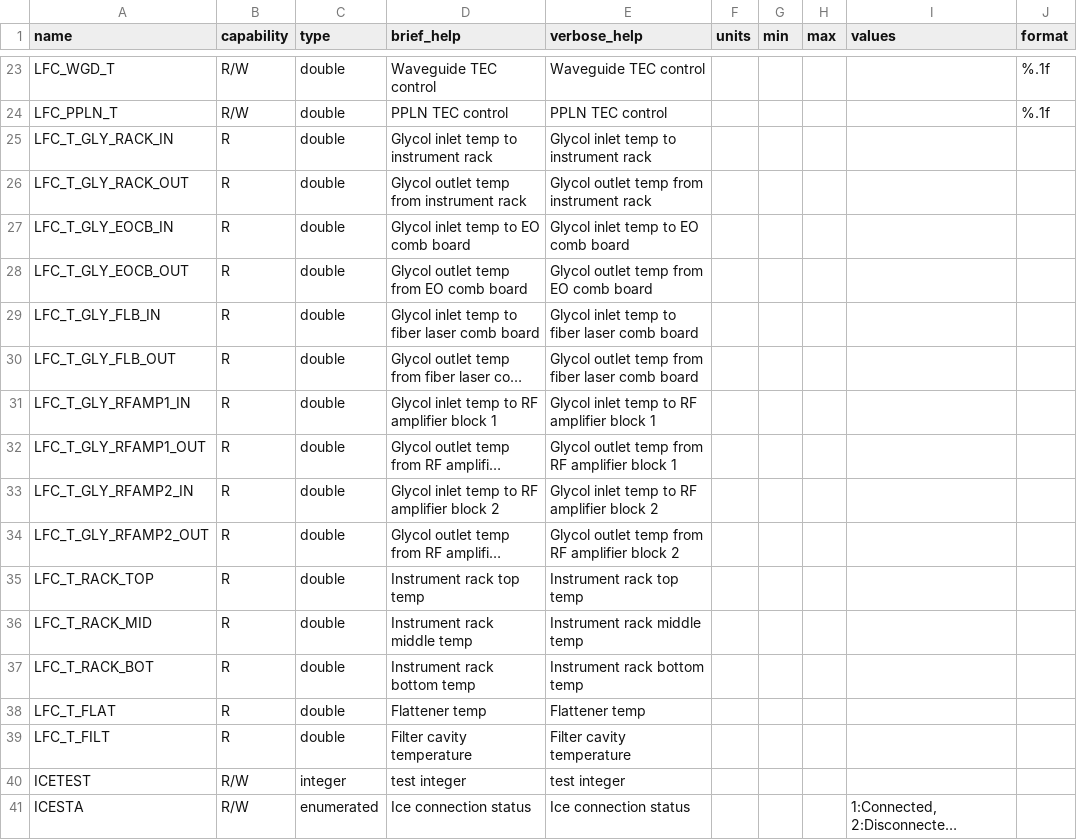
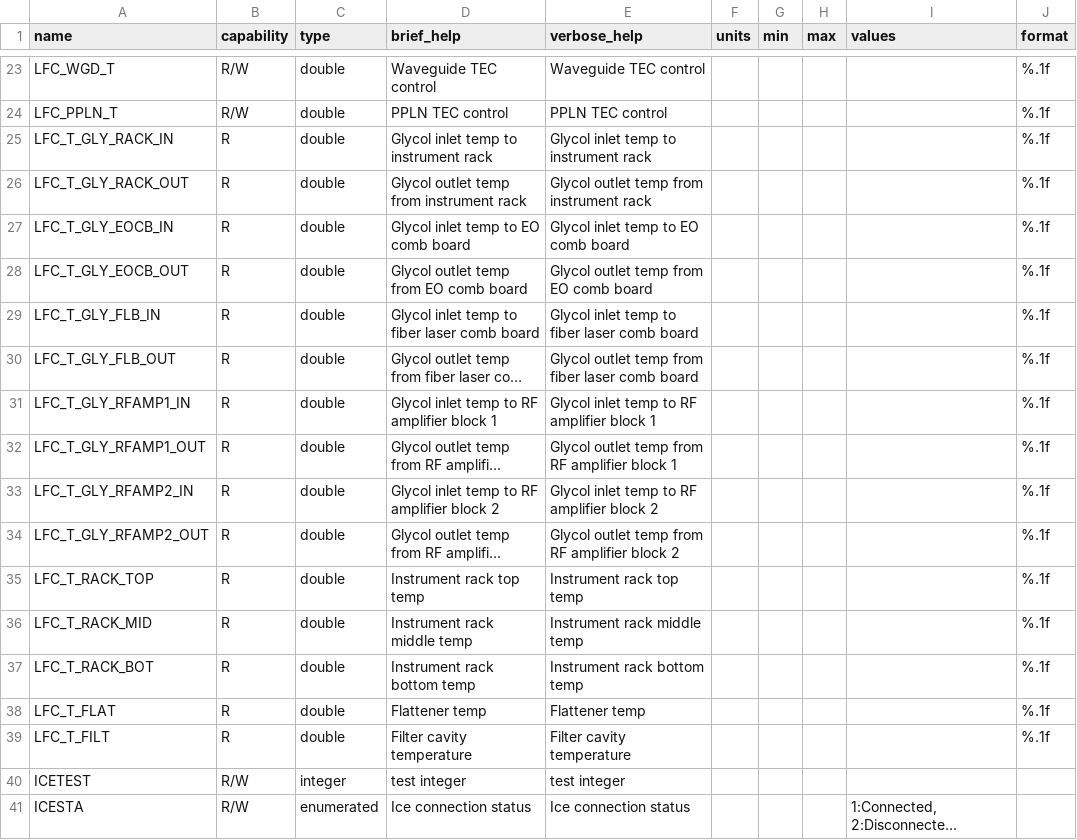
Before and after one commit to kester2015/KeckLFC, a CSV file: KTL server/keywords.csv, drawn as a sheet; only a part is shown, gaps mark what is left out; long unchanged cells end in …; the diff names each change by its address in the sheet, - before the commit and + after, or states it on an @@ line.

Commit message:
Update keywords.csv with temperature related keywords

```diff
--- a/KTL server/keywords.csv
+++ b/KTL server/keywords.csv
-J25:J39 (format): (empty)
+J25:J39 (format): %.1f
```
